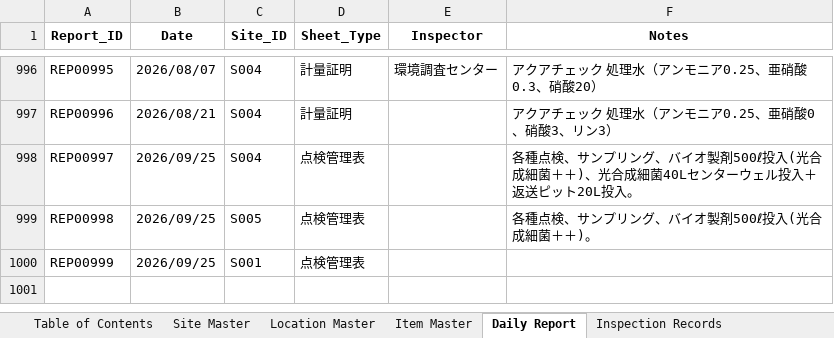
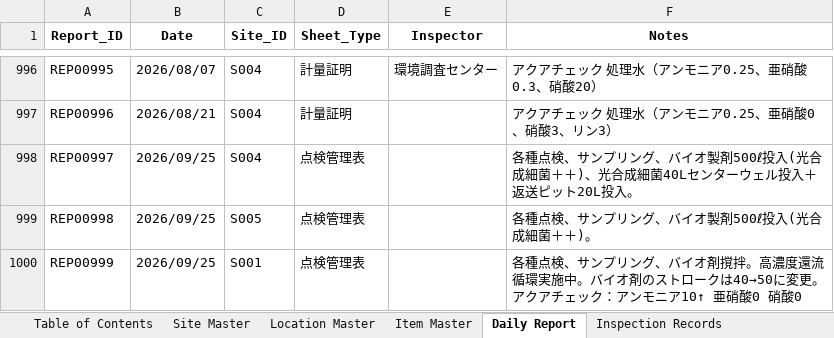
Before and after one commit to f-ebe-lgtm/kbl-wastewater-app, an Excel workbook: wastewater-appsheet-db-v3.xlsx, sheet Daily Report, drawn as a sheet; only a part is shown, gaps mark what is left out; values as stored, in another font and other column widths than the file's, no borders; the diff names each change by its address in the sheet, - before the commit and + after, or states it on an @@ line.

```diff
--- a/wastewater-appsheet-db-v3.xlsx (sheet Daily Report)
+++ b/wastewater-appsheet-db-v3.xlsx (sheet Daily Report)
-F1000 (Notes): (empty)
+F1000 (Notes): 各種点検、サンプリング、バイオ剤撹拌。高濃度還流循環実施中。バイオ剤のストロークは40→50に変更。アクアチェック：アンモニア10↑ 亜硝酸0 硝酸0
```
Also changed, not shown: sheet Inspection Records.
